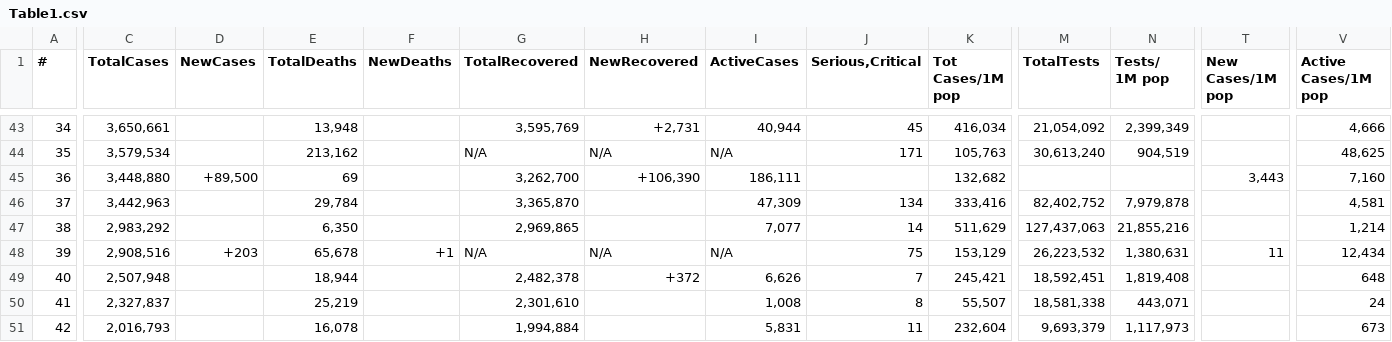
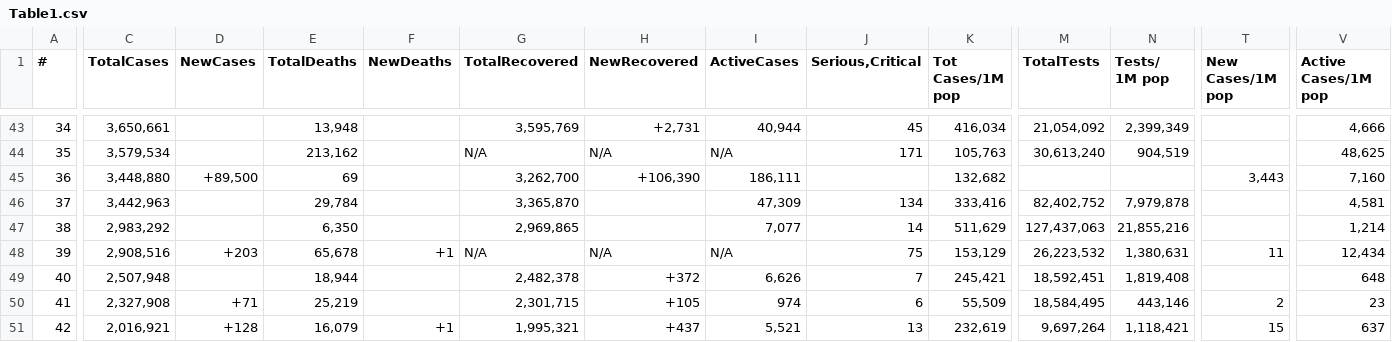
Before and after one commit to Covid-Data-API/Worldometer-Covid-Data-API, a CSV file: Table1.csv, drawn as a sheet; only a part is shown, gaps mark what is left out; the diff covers the shown part only; the diff names each change by its address in the sheet, - before the commit and + after, or states it on an @@ line.

```diff
--- a/Table1.csv
+++ b/Table1.csv
-C50 (TotalCases): 2,327,837
+C50 (TotalCases): 2,327,908
-D50 (NewCases): (empty)
+D50 (NewCases): +71
-G50 (TotalRecovered): 2,301,610
+G50 (TotalRecovered): 2,301,715
-H50 (NewRecovered): (empty)
+H50 (NewRecovered): +105
-I50 (ActiveCases): 1,008
+I50 (ActiveCases): 974
-J50 (Serious,Critical): 8
+J50 (Serious,Critical): 6
-K50 (Tot Cases/1M pop): 55,507
+K50 (Tot Cases/1M pop): 55,509
-M50 (TotalTests): 18,581,338
+M50 (TotalTests): 18,584,495
-N50 (Tests/ 1M pop): 443,071
+N50 (Tests/ 1M pop): 443,146
-T50 (New Cases/1M pop): (empty)
+T50 (New Cases/1M pop): 2
-V50 (Active Cases/1M pop): 24
+V50 (Active Cases/1M pop): 23
-C51 (TotalCases): 2,016,793
+C51 (TotalCases): 2,016,921
-D51 (NewCases): (empty)
+D51 (NewCases): +128
-E51 (TotalDeaths): 16,078
+E51 (TotalDeaths): 16,079
-F51 (NewDeaths): (empty)
+F51 (NewDeaths): +1
-G51 (TotalRecovered): 1,994,884
+G51 (TotalRecovered): 1,995,321
-H51 (NewRecovered): (empty)
+H51 (NewRecovered): +437
-I51 (ActiveCases): 5,831
+I51 (ActiveCases): 5,521
-J51 (Serious,Critical): 11
+J51 (Serious,Critical): 13
-K51 (Tot Cases/1M pop): 232,604
+K51 (Tot Cases/1M pop): 232,619
-M51 (TotalTests): 9,693,379
+M51 (TotalTests): 9,697,264
-N51 (Tests/ 1M pop): 1,117,973
+N51 (Tests/ 1M pop): 1,118,421
-T51 (New Cases/1M pop): (empty)
+T51 (New Cases/1M pop): 15
-V51 (Active Cases/1M pop): 673
+V51 (Active Cases/1M pop): 637
```
Also changed, not shown: 6 added rows, 6 removed rows and 23 edited cells elsewhere in this file.
